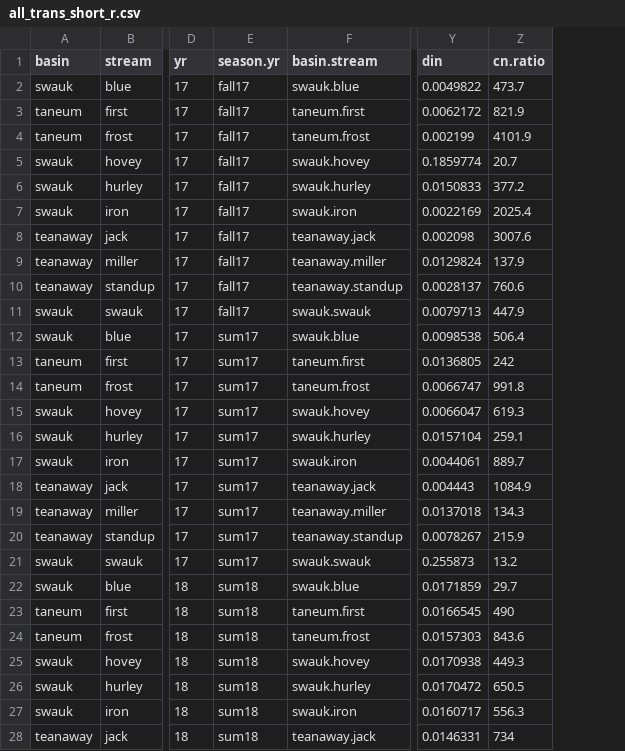
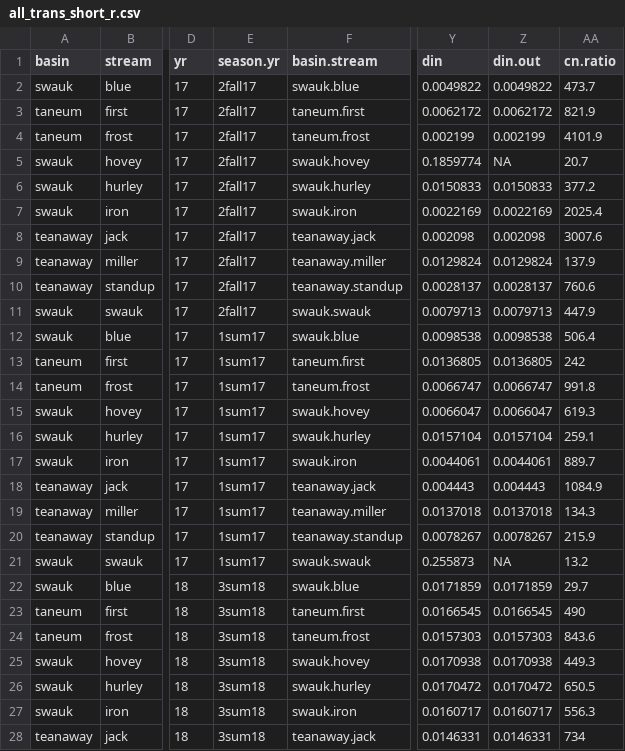
Before and after one commit to lessigz/Thesis, a CSV file: all_trans_short_r.csv, drawn as a sheet; only a part is shown, gaps mark what is left out; the diff covers the shown part only; the diff names each change by its address in the sheet, - before the commit and + after, or states it on an @@ line.

```diff
--- a/all_trans_short_r.csv
+++ b/all_trans_short_r.csv
+column Z (din.out), rows 2-28: 0.0049822 | 0.0062172 | 0.002199 | NA | 0.0150833 | 0.0022169 | 0.002098 | 0.0129824 | 0.0028137 | 0.0079713 | 0.0098538 | 0.0136805 | 0.0066747 | 0.0066047 | 0.0157104 | 0.0044061 | 0.004443 | 0.0137018 | 0.0078267 | NA | 0.0171859 | 0.0166545 | 0.0157303 | 0.0170938 | 0.0170472 | 0.0160717 | 0.0146331
-E2:E11 (season.yr): fall17
+E2:E11 (season.yr): 2fall17
-E12:E21 (season.yr): sum17
+E12:E21 (season.yr): 1sum17
-E22:E28 (season.yr): sum18
+E22:E28 (season.yr): 3sum18
```
Also changed, not shown: 3 edited cells elsewhere in this file, SW30jun18_example.csv, 7 other files.
